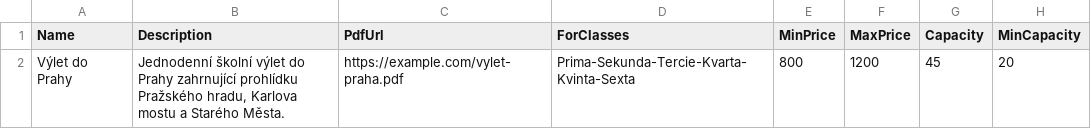
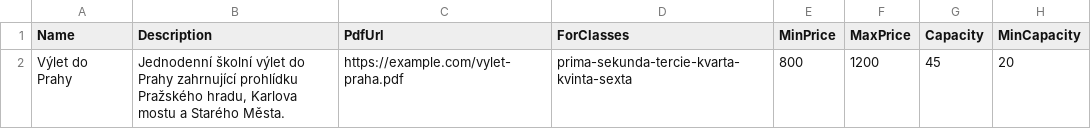
Before and after one commit to bmw-adam/nixos-configuration, a CSV file: TpvVyber/TpvVyber/TpvVyber.Client/wwwroot/Example-Courses.csv, drawn as a sheet.

```diff
--- a/TpvVyber/TpvVyber/TpvVyber.Client/wwwroot/Example-Courses.csv
+++ b/TpvVyber/TpvVyber/TpvVyber.Client/wwwroot/Example-Courses.csv
@@ -1,2 +1,2 @@
 Name;Description;PdfUrl;ForClasses;MinPrice;MaxPrice;Capacity;MinCapacity
-Výlet do Prahy;Jednodenní školní výlet do Prahy zahrnující prohlídku Pražského hradu, Karlova mostu a Starého Města.;https://example.com/vylet-praha.pdf;Prima-Sekunda-Tercie-Kvarta-Kvinta-Sexta;800;1200;45;20
+Výlet do Prahy;Jednodenní školní výlet do Prahy zahrnující prohlídku Pražského hradu, Karlova mostu a Starého Města.;https://example.com/vylet-praha.pdf;prima-sekunda-tercie-kvarta-kvinta-sexta;800;1200;45;20
```
Also changed, not shown: 6 other files.
